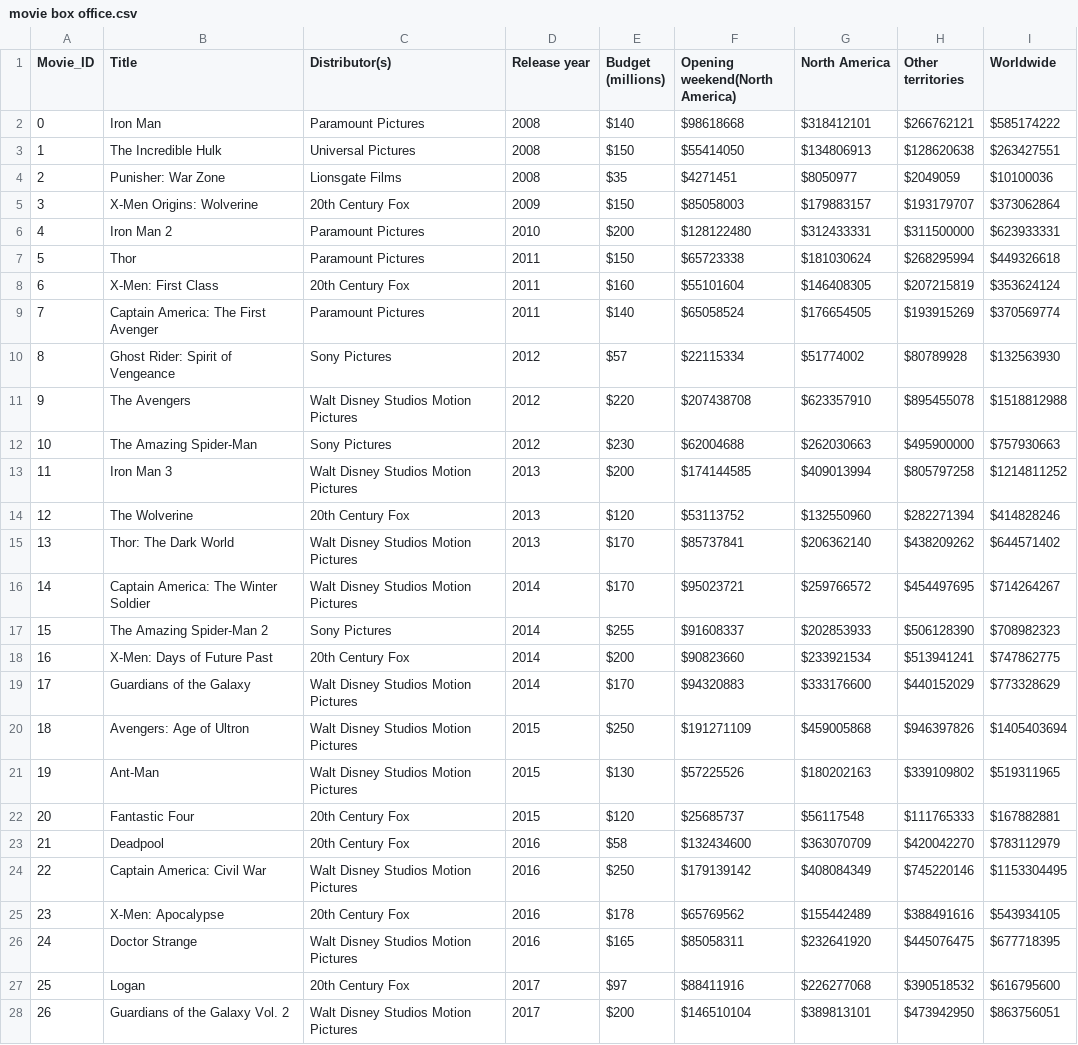
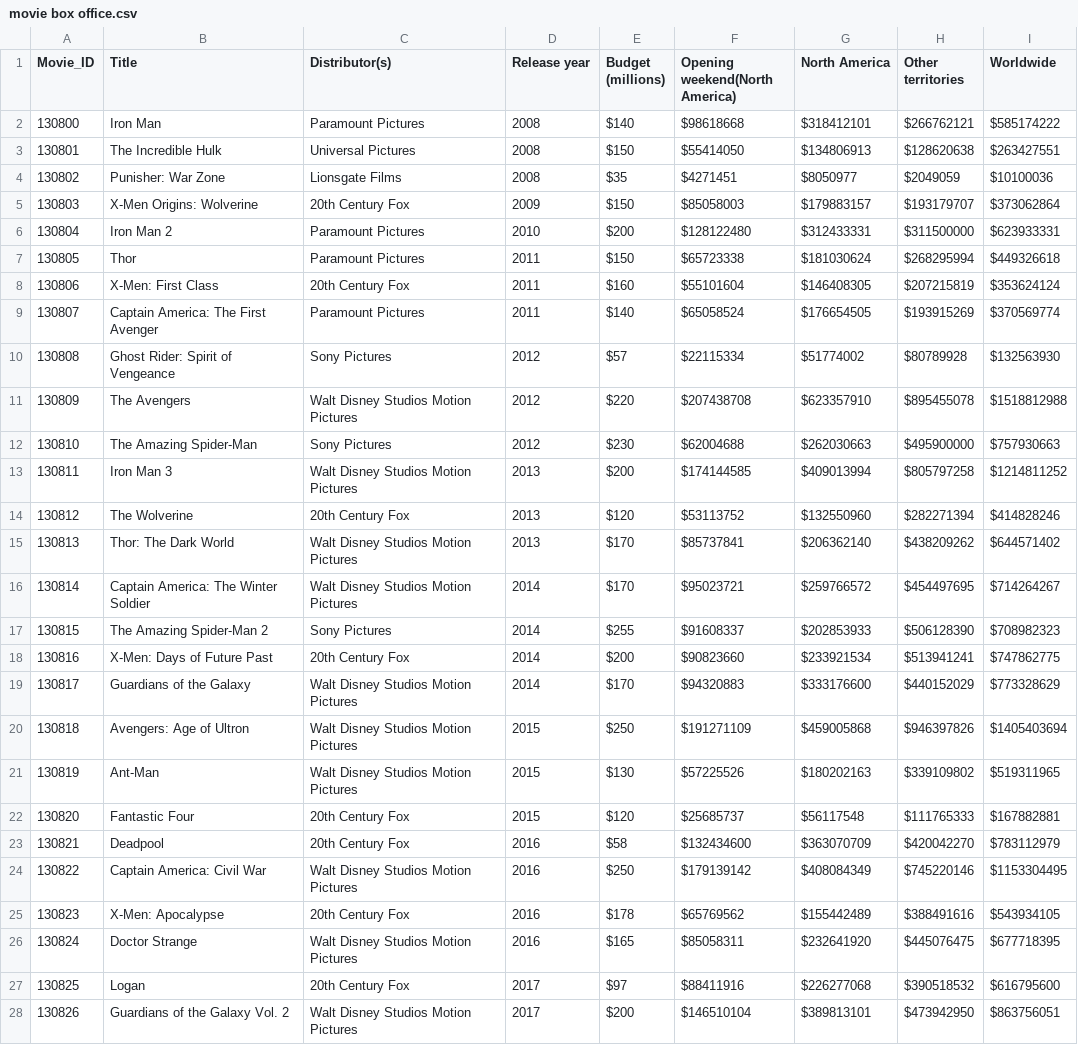
Before and after one commit to leoolessa/Project-MCU, a CSV file: data/movie box office.csv, drawn as a sheet; only a part is shown; the diff covers the shown part only.

```diff
--- a/data/movie box office.csv
+++ b/data/movie box office.csv
@@ -1,28 +1,28 @@
 Movie_ID,Title,Distributor(s),Release year,Budget (millions),Opening weekend(North America),North America,Other territories,Worldwide
-0,Iron Man,Paramount Pictures,2008,$140,$98618668,$318412101,$266762121,$585174222
-1,The Incredible Hulk,Universal Pictures,2008,$150,$55414050,$134806913,$128620638,$263427551
-2,Punisher: War Zone,Lionsgate Films,2008,$35,$4271451,$8050977,$2049059,$10100036
-3,X-Men Origins: Wolverine,20th Century Fox,2009,$150,$85058003,$179883157,$193179707,$373062864
-4,Iron Man 2,Paramount Pictures,2010,$200,$128122480,$312433331,$311500000,$623933331
-5,Thor,Paramount Pictures,2011,$150,$65723338,$181030624,$268295994,$449326618
-6,X-Men: First Class,20th Century Fox,2011,$160,$55101604,$146408305,$207215819,$353624124
-7,Captain America: The First Avenger,Paramount Pictures,2011,$140,$65058524,$176654505,$193915269,$370569774
-8,Ghost Rider: Spirit of Vengeance,Sony Pictures,2012,$57,$22115334,$51774002,$80789928,$132563930
-9,The Avengers,Walt Disney Studios Motion Pictures,2012,$220,$207438708,$623357910,$895455078,$1518812988
-10,The Amazing Spider-Man,Sony Pictures,2012,$230,$62004688,$262030663,$495900000,$757930663
-11,Iron Man 3,Walt Disney Studios Motion Pictures,2013,$200,$174144585,$409013994,$805797258,$1214811252
-12,The Wolverine,20th Century Fox,2013,$120,$53113752,$132550960,$282271394,$414828246
-13,Thor: The Dark World,Walt Disney Studios Motion Pictures,2013,$170,$85737841,$206362140,$438209262,$644571402
-14,Captain America: The Winter Soldier,Walt Disney Studios Motion Pictures,2014,$170,$95023721,$259766572,$454497695,$714264267
-15,The Amazing Spider-Man 2,Sony Pictures,2014,$255,$91608337,$202853933,$506128390,$708982323
-16,X-Men: Days of Future Past,20th Century Fox,2014,$200,$90823660,$233921534,$513941241,$747862775
-17,Guardians of the Galaxy,Walt Disney Studios Motion Pictures,2014,$170,$94320883,$333176600,$440152029,$773328629
-18,Avengers: Age of Ultron,Walt Disney Studios Motion Pictures,2015,$250,$191271109,$459005868,$946397826,$1405403694
-19,Ant-Man,Walt Disney Studios Motion Pictures,2015,$130,$57225526,$180202163,$339109802,$519311965
-20,Fantastic Four,20th Century Fox,2015,$120,$25685737,$56117548,$111765333,$167882881
-21,Deadpool,20th Century Fox,2016,$58,$132434600,$363070709,$420042270,$783112979
-22,Captain America: Civil War,Walt Disney Studios Motion Pictures,2016,$250,$179139142,$408084349,$745220146,$1153304495
-23,X-Men: Apocalypse,20th Century Fox,2016,$178,$65769562,$155442489,$388491616,$543934105
-24,Doctor Strange,Walt Disney Studios Motion Pictures,2016,$165,$85058311,$232641920,$445076475,$677718395
-25,Logan,20th Century Fox,2017,$97,$88411916,$226277068,$390518532,$616795600
-26,Guardians of the Galaxy Vol. 2,Walt Disney Studios Motion Pictures,2017,$200,$146510104,$389813101,$473942950,$863756051
+130800,Iron Man,Paramount Pictures,2008,$140,$98618668,$318412101,$266762121,$585174222
+130801,The Incredible Hulk,Universal Pictures,2008,$150,$55414050,$134806913,$128620638,$263427551
+130802,Punisher: War Zone,Lionsgate Films,2008,$35,$4271451,$8050977,$2049059,$10100036
+130803,X-Men Origins: Wolverine,20th Century Fox,2009,$150,$85058003,$179883157,$193179707,$373062864
+130804,Iron Man 2,Paramount Pictures,2010,$200,$128122480,$312433331,$311500000,$623933331
+130805,Thor,Paramount Pictures,2011,$150,$65723338,$181030624,$268295994,$449326618
+130806,X-Men: First Class,20th Century Fox,2011,$160,$55101604,$146408305,$207215819,$353624124
+130807,Captain America: The First Avenger,Paramount Pictures,2011,$140,$65058524,$176654505,$193915269,$370569774
+130808,Ghost Rider: Spirit of Vengeance,Sony Pictures,2012,$57,$22115334,$51774002,$80789928,$132563930
+130809,The Avengers,Walt Disney Studios Motion Pictures,2012,$220,$207438708,$623357910,$895455078,$1518812988
+130810,The Amazing Spider-Man,Sony Pictures,2012,$230,$62004688,$262030663,$495900000,$757930663
+130811,Iron Man 3,Walt Disney Studios Motion Pictures,2013,$200,$174144585,$409013994,$805797258,$1214811252
+130812,The Wolverine,20th Century Fox,2013,$120,$53113752,$132550960,$282271394,$414828246
+130813,Thor: The Dark World,Walt Disney Studios Motion Pictures,2013,$170,$85737841,$206362140,$438209262,$644571402
+130814,Captain America: The Winter Soldier,Walt Disney Studios Motion Pictures,2014,$170,$95023721,$259766572,$454497695,$714264267
+130815,The Amazing Spider-Man 2,Sony Pictures,2014,$255,$91608337,$202853933,$506128390,$708982323
+130816,X-Men: Days of Future Past,20th Century Fox,2014,$200,$90823660,$233921534,$513941241,$747862775
+130817,Guardians of the Galaxy,Walt Disney Studios Motion Pictures,2014,$170,$94320883,$333176600,$440152029,$773328629
+130818,Avengers: Age of Ultron,Walt Disney Studios Motion Pictures,2015,$250,$191271109,$459005868,$946397826,$1405403694
+130819,Ant-Man,Walt Disney Studios Motion Pictures,2015,$130,$57225526,$180202163,$339109802,$519311965
+130820,Fantastic Four,20th Century Fox,2015,$120,$25685737,$56117548,$111765333,$167882881
+130821,Deadpool,20th Century Fox,2016,$58,$132434600,$363070709,$420042270,$783112979
+130822,Captain America: Civil War,Walt Disney Studios Motion Pictures,2016,$250,$179139142,$408084349,$745220146,$1153304495
+130823,X-Men: Apocalypse,20th Century Fox,2016,$178,$65769562,$155442489,$388491616,$543934105
+130824,Doctor Strange,Walt Disney Studios Motion Pictures,2016,$165,$85058311,$232641920,$445076475,$677718395
+130825,Logan,20th Century Fox,2017,$97,$88411916,$226277068,$390518532,$616795600
+130826,Guardians of the Galaxy Vol. 2,Walt Disney Studios Motion Pictures,2017,$200,$146510104,$389813101,$473942950,$863756051
```
Also changed, not shown: 19 edited cells elsewhere in this file, 2 other files.
